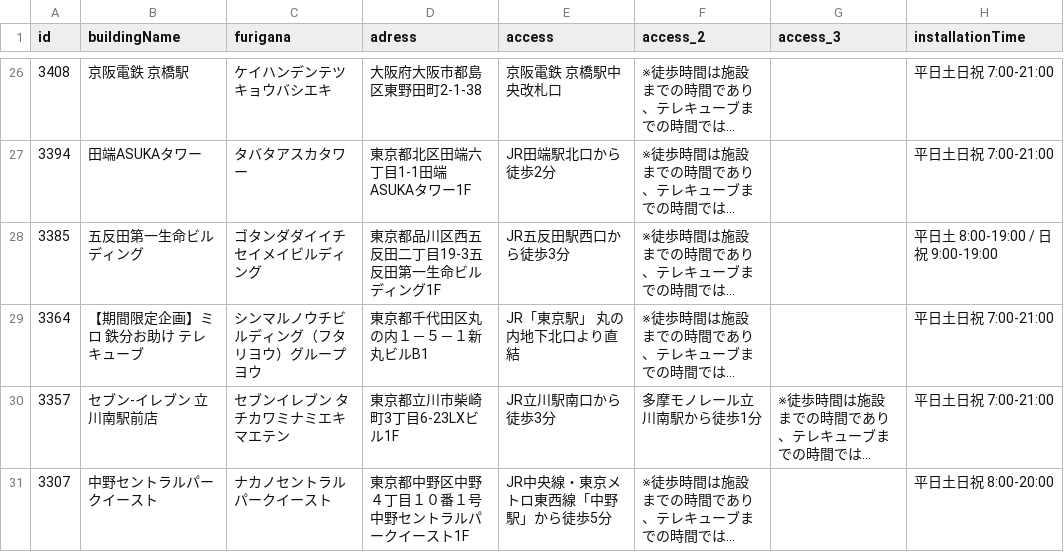
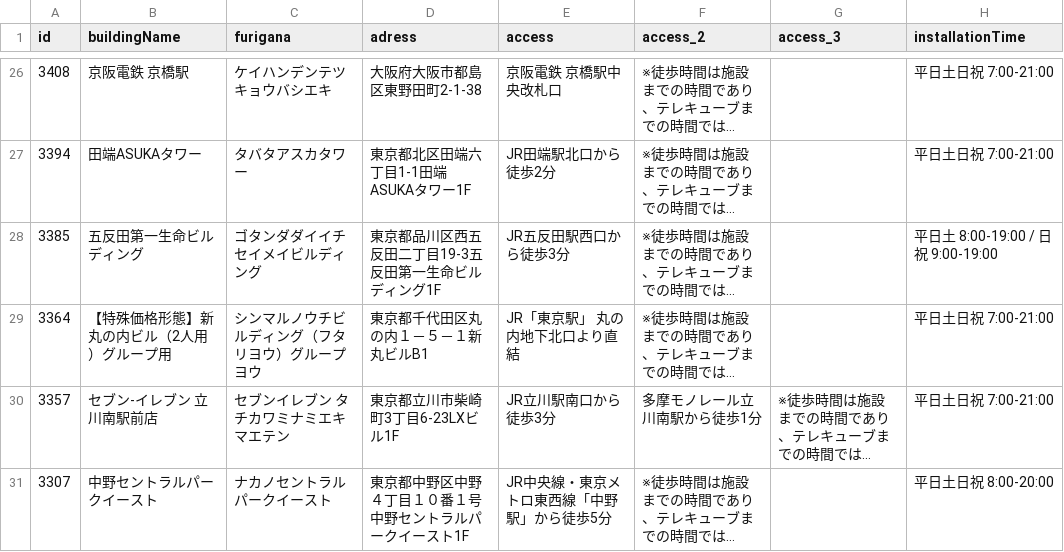
Before and after one commit to code4fukui/workbox, a CSV file: workbox-telecube.csv, drawn as a sheet; only a part is shown, gaps mark what is left out; long unchanged cells end in …; the diff names each change by its address in the sheet, - before the commit and + after, or states it on an @@ line.

Commit message:
update data

```diff
--- a/workbox-telecube.csv
+++ b/workbox-telecube.csv
-B29 (buildingName): 【期間限定企画】ミロ 鉄分お助け テレキューブ
+B29 (buildingName): 【特殊価格形態】新丸の内ビル（2人用）グループ用
```
Also changed, not shown: 1 other file.
